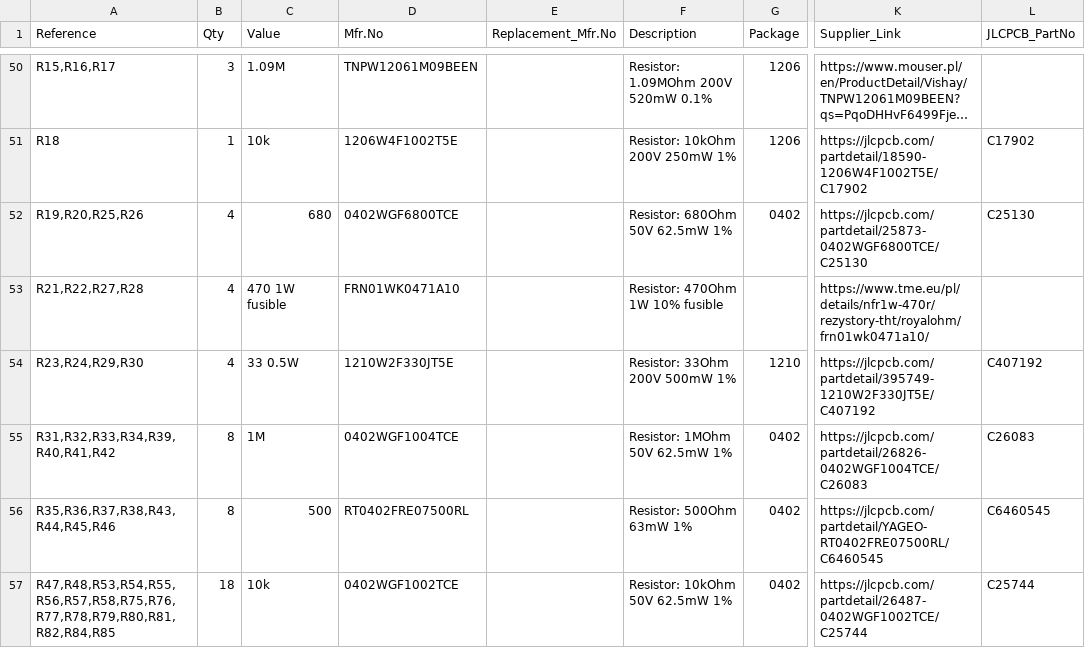
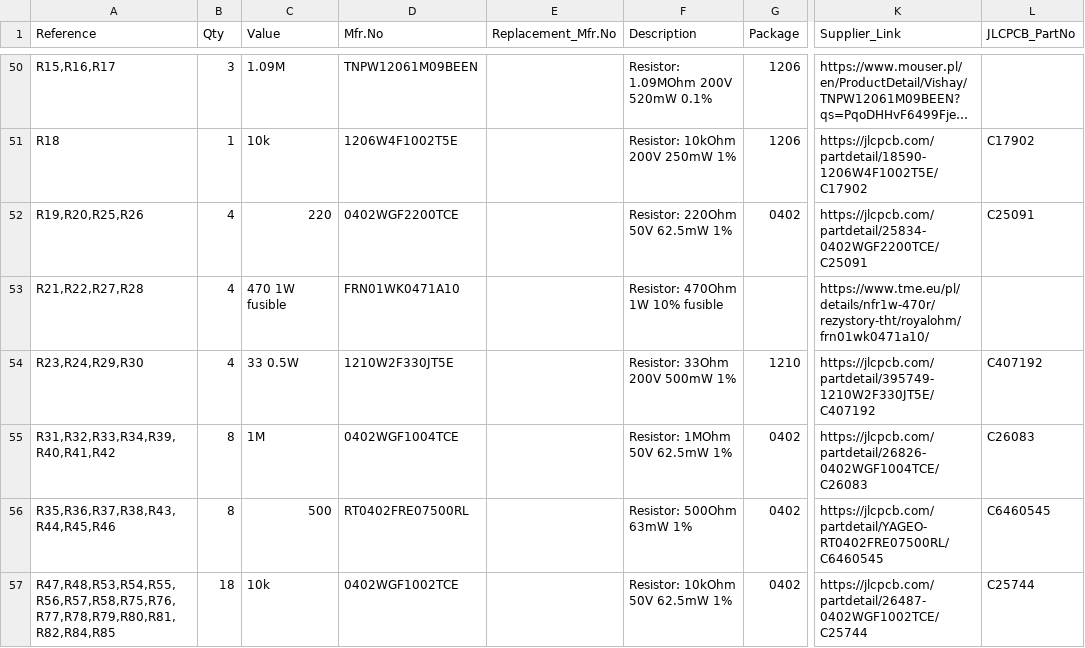
Before and after one commit to atwardzik/reflow_station_pcb, a CSV file: reflow_station.csv, drawn as a sheet; only a part is shown, gaps mark what is left out; long unchanged cells end in …; the diff names each change by its address in the sheet, - before the commit and + after, or states it on an @@ line.

```diff
--- a/reflow_station.csv
+++ b/reflow_station.csv
-C52 (Value): 680
+C52 (Value): 220
-D52 (Mfr.No): 0402WGF6800TCE
+D52 (Mfr.No): 0402WGF2200TCE
-F52 (Description): Resistor: 680Ohm 50V 62.5mW 1%
+F52 (Description): Resistor: 220Ohm 50V 62.5mW 1%
-K52 (Supplier_Link): https://jlcpcb.com/partdetail/25873-0402WGF6800TCE/C25130
+K52 (Supplier_Link): https://jlcpcb.com/partdetail/25834-0402WGF2200TCE/C25091
-L52 (JLCPCB_PartNo): C25130
+L52 (JLCPCB_PartNo): C25091
```
Also changed, not shown: 5 other files.
